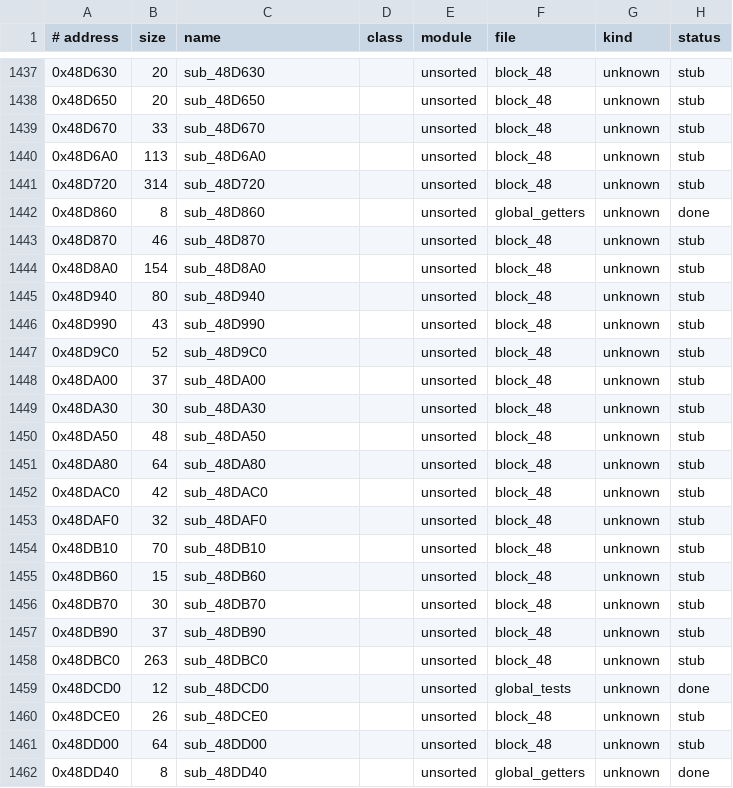
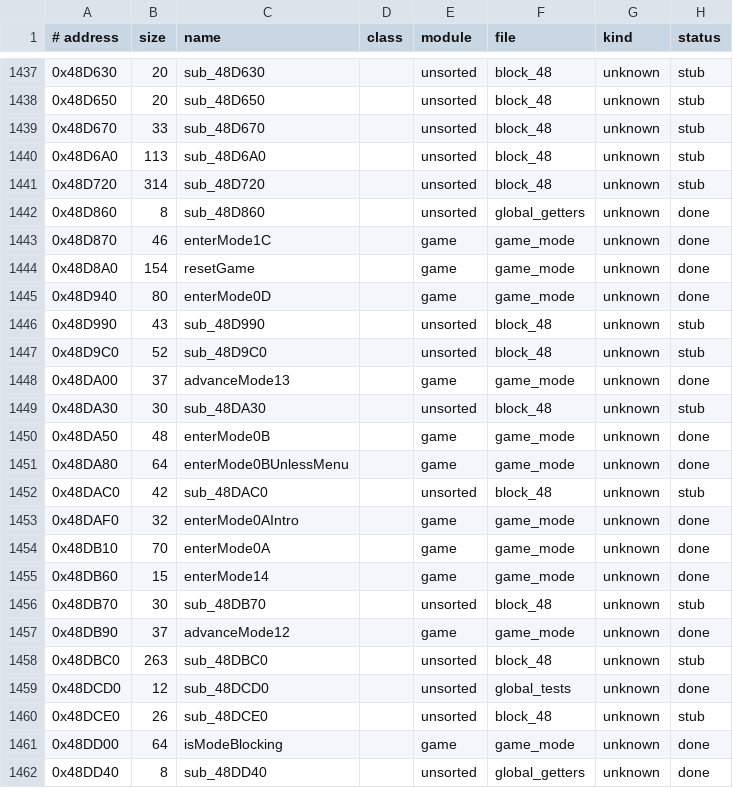
Before and after one commit to Pucas01/DISTRUST, a TSV file: config/catalog.tsv, drawn as a sheet; only a part is shown, gaps mark what is left out; the diff covers the shown part only.

```diff
--- a/config/catalog.tsv
+++ b/config/catalog.tsv
@@ -1442,17 +1442,17 @@
 0x48D860	8	sub_48D860		unsorted	global_getters	unknown	done
-0x48D870	46	sub_48D870		unsorted	block_48	unknown	stub
-0x48D8A0	154	sub_48D8A0		unsorted	block_48	unknown	stub
-0x48D940	80	sub_48D940		unsorted	block_48	unknown	stub
+0x48D870	46	enterMode1C		game	game_mode	unknown	done
+0x48D8A0	154	resetGame		game	game_mode	unknown	done
+0x48D940	80	enterMode0D		game	game_mode	unknown	done
 0x48D990	43	sub_48D990		unsorted	block_48	unknown	stub
 0x48D9C0	52	sub_48D9C0		unsorted	block_48	unknown	stub
-0x48DA00	37	sub_48DA00		unsorted	block_48	unknown	stub
+0x48DA00	37	advanceMode13		game	game_mode	unknown	done
 0x48DA30	30	sub_48DA30		unsorted	block_48	unknown	stub
-0x48DA50	48	sub_48DA50		unsorted	block_48	unknown	stub
-0x48DA80	64	sub_48DA80		unsorted	block_48	unknown	stub
+0x48DA50	48	enterMode0B		game	game_mode	unknown	done
+0x48DA80	64	enterMode0BUnlessMenu		game	game_mode	unknown	done
 0x48DAC0	42	sub_48DAC0		unsorted	block_48	unknown	stub
-0x48DAF0	32	sub_48DAF0		unsorted	block_48	unknown	stub
-0x48DB10	70	sub_48DB10		unsorted	block_48	unknown	stub
-0x48DB60	15	sub_48DB60		unsorted	block_48	unknown	stub
+0x48DAF0	32	enterMode0AIntro		game	game_mode	unknown	done
+0x48DB10	70	enterMode0A		game	game_mode	unknown	done
+0x48DB60	15	enterMode14		game	game_mode	unknown	done
 0x48DB70	30	sub_48DB70		unsorted	block_48	unknown	stub
-0x48DB90	37	sub_48DB90		unsorted	block_48	unknown	stub
+0x48DB90	37	advanceMode12		game	game_mode	unknown	done
 0x48DBC0	263	sub_48DBC0		unsorted	block_48	unknown	stub
@@ -1460,3 +1460,3 @@
 0x48DCE0	26	sub_48DCE0		unsorted	block_48	unknown	stub
-0x48DD00	64	sub_48DD00		unsorted	block_48	unknown	stub
+0x48DD00	64	isModeBlocking		game	game_mode	unknown	done
 0x48DD40	8	sub_48DD40		unsorted	global_getters	unknown	done
```
Also changed, not shown: 36 edited cells elsewhere in this file, config/symbols.tsv, 10 other files.
